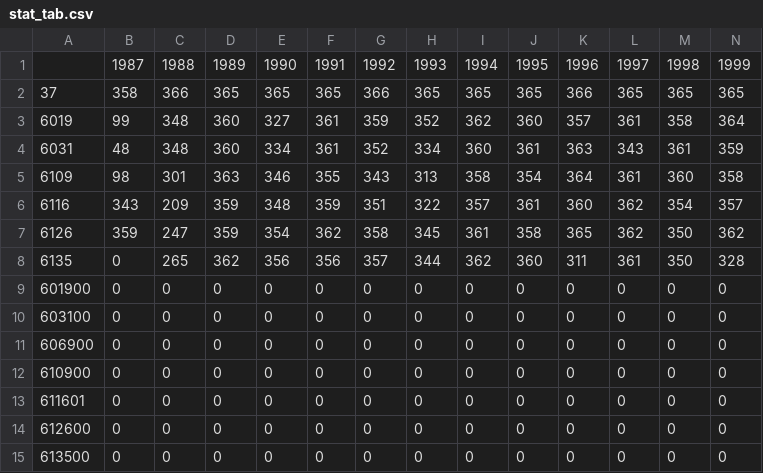
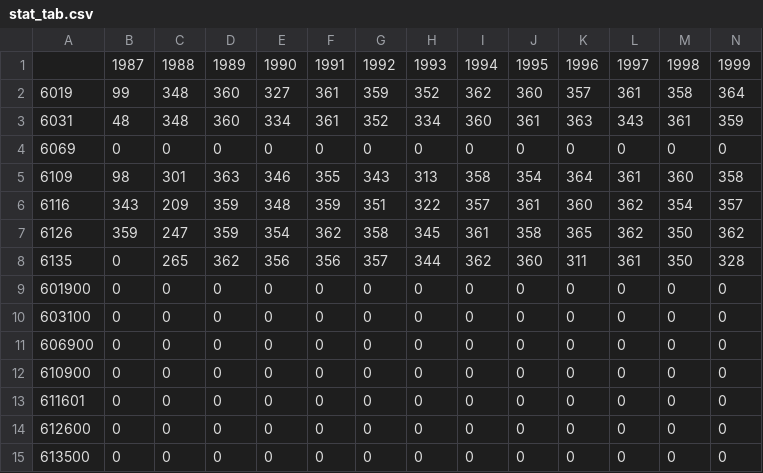
Before and after one commit to AU-BCE-EE/AU-MHB, a CSV file: weather_daily/output/stat_tab.csv, drawn as a sheet; only a part is shown; removed rows and columns are numbered as before the commit, all else as after; rows hold the shown columns only; the diff names each change by its address in the sheet, - before the commit and + after, or states it on an @@ line.

```diff
--- a/weather_daily/output/stat_tab.csv
+++ b/weather_daily/output/stat_tab.csv
-row 2: 37 | 358 | 366 | 365 | 365 | 365 | 366 | 365 | 365 | 365 | 366 | 365 | 365 | 365
+row 4: 6069 | 0 | 0 | 0 | 0 | 0 | 0 | 0 | 0 | 0 | 0 | 0 | 0 | 0
```
Also changed, not shown: weather_daily/output/means.csv, weather_daily/output/means_season.csv, 4 other files.
